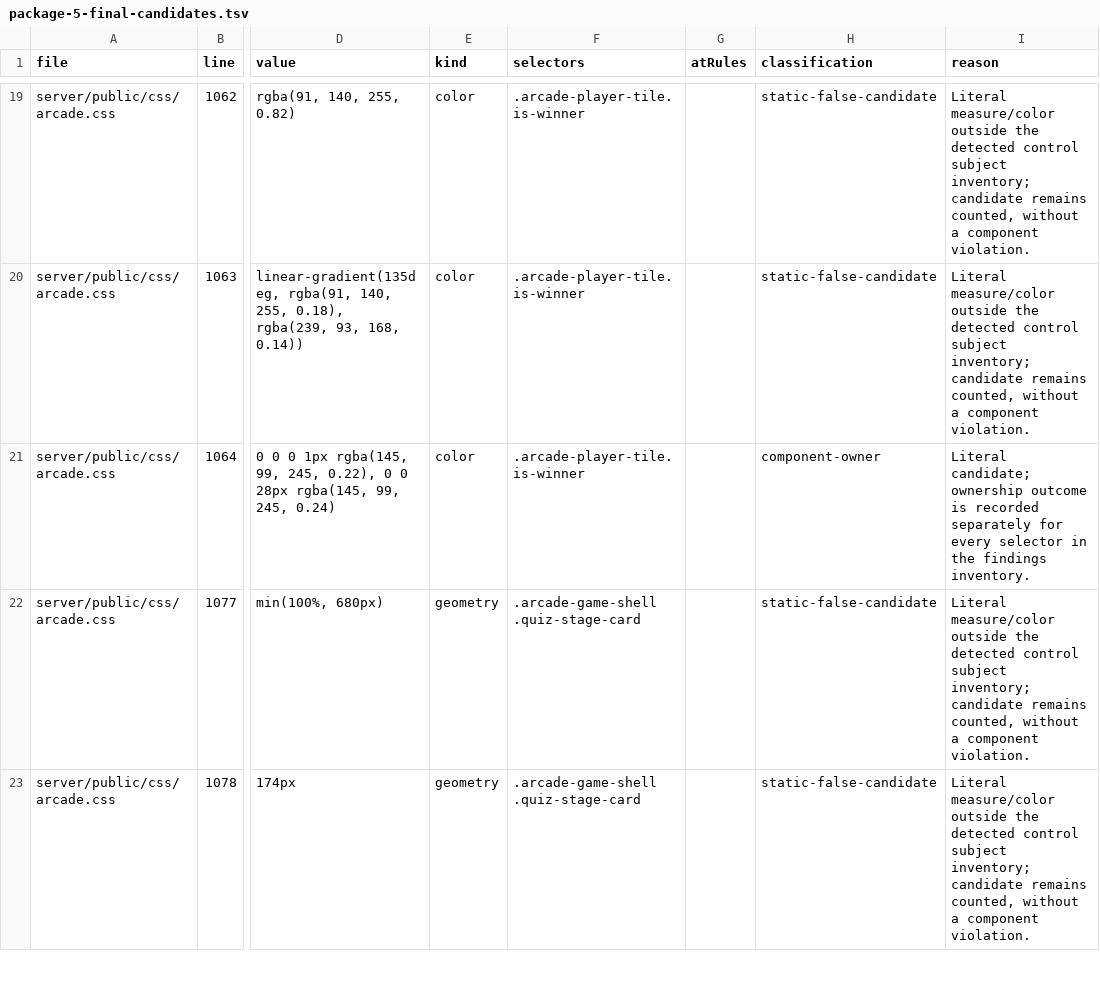
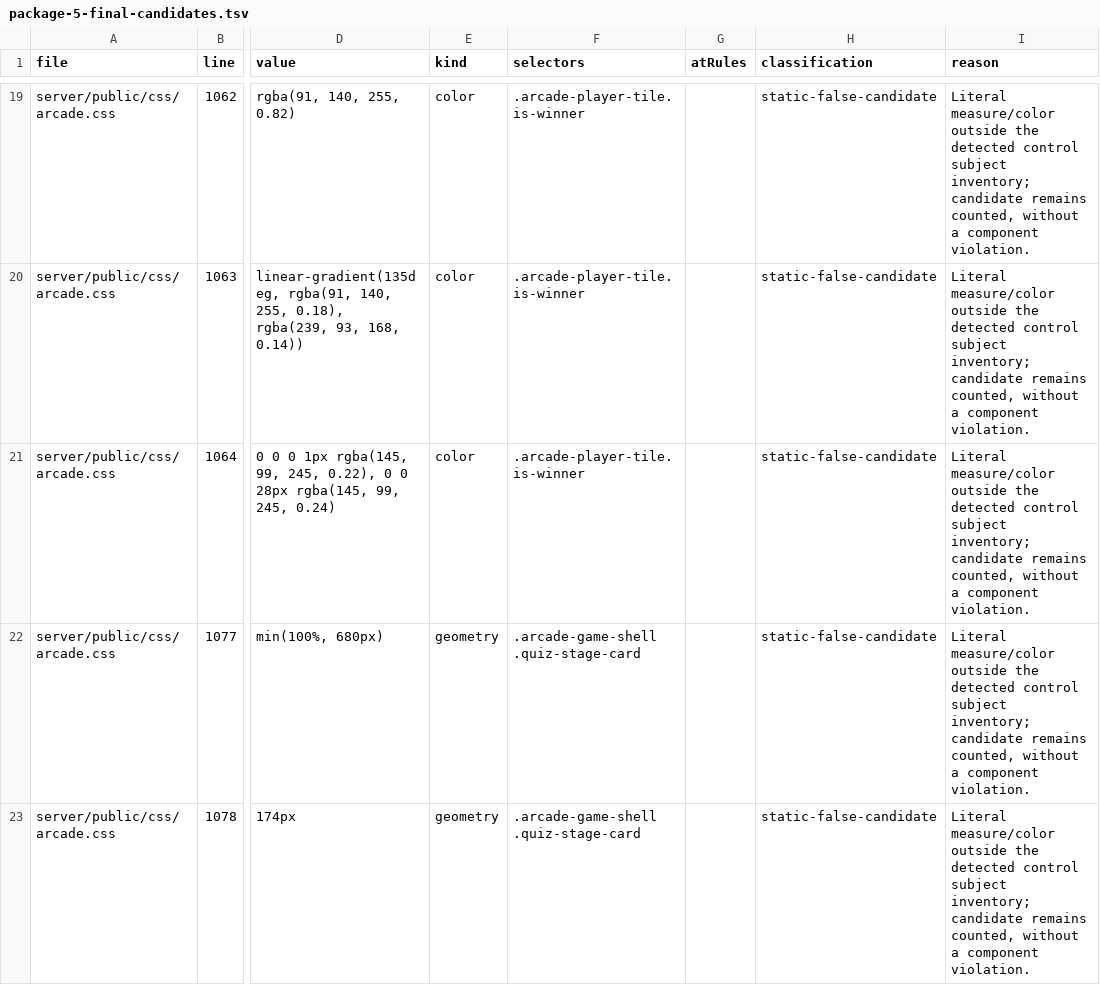
Before and after one commit to blorbeer-cmd/LAN_2026, a TSV file: server/frontend-contracts/evidence/package-5-final-candidates.tsv, drawn as a sheet; only a part is shown, gaps mark what is left out; the diff names each change by its address in the sheet, - before the commit and + after, or states it on an @@ line.

```diff
--- a/server/frontend-contracts/evidence/package-5-final-candidates.tsv
+++ b/server/frontend-contracts/evidence/package-5-final-candidates.tsv
-H21 (classification): component-owner
+H21 (classification): static-false-candidate
-I21 (reason): Literal candidate; ownership outcome is recorded separately for every selector in the findings inventory.
+I21 (reason): Literal measure/color outside the detected control subject inventory; candidate remains counted, without a component violation.
```
Also changed, not shown: server/frontend-contracts/evidence/package-5-baseline-candidates.tsv, server/frontend-contracts/evidence/package-5-baseline-registry.tsv, 11 other files.
